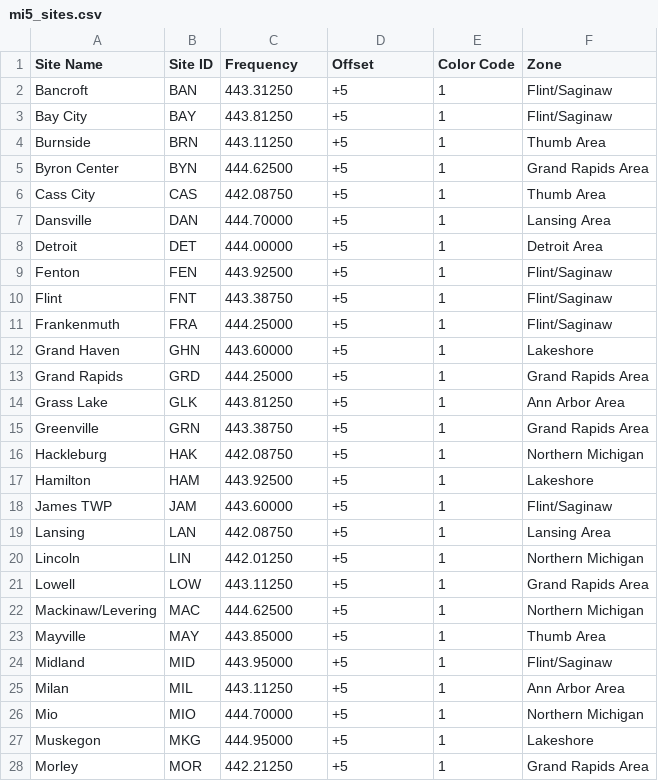
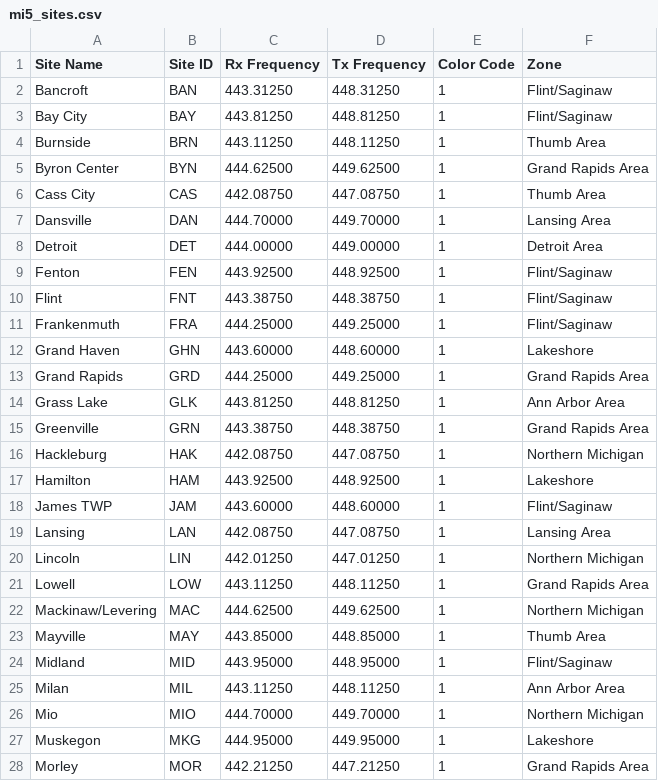
Before and after one commit to dbehnke/codeplugs, a CSV file: mi5/mi5_sites.csv, drawn as a sheet; only a part is shown; the diff covers the shown part only.

Commit message:
feat: replace offset with calculated Tx Frequency

```diff
--- a/mi5/mi5_sites.csv
+++ b/mi5/mi5_sites.csv
@@ -1,28 +1,28 @@
-Site Name,Site ID,Frequency,Offset,Color Code,Zone
-Bancroft,BAN,443.31250,+5,1,Flint/Saginaw
-Bay City,BAY,443.81250,+5,1,Flint/Saginaw
-Burnside,BRN,443.11250,+5,1,Thumb Area
-Byron Center,BYN,444.62500,+5,1,Grand Rapids Area
-Cass City,CAS,442.08750,+5,1,Thumb Area
-Dansville,DAN,444.70000,+5,1,Lansing Area
-Detroit,DET,444.00000,+5,1,Detroit Area
-Fenton,FEN,443.92500,+5,1,Flint/Saginaw
-Flint,FNT,443.38750,+5,1,Flint/Saginaw
-Frankenmuth,FRA,444.25000,+5,1,Flint/Saginaw
-Grand Haven,GHN,443.60000,+5,1,Lakeshore
-Grand Rapids,GRD,444.25000,+5,1,Grand Rapids Area
-Grass Lake,GLK,443.81250,+5,1,Ann Arbor Area
-Greenville,GRN,443.38750,+5,1,Grand Rapids Area
-Hackleburg,HAK,442.08750,+5,1,Northern Michigan
-Hamilton,HAM,443.92500,+5,1,Lakeshore
-James TWP,JAM,443.60000,+5,1,Flint/Saginaw
-Lansing,LAN,442.08750,+5,1,Lansing Area
-Lincoln,LIN,442.01250,+5,1,Northern Michigan
-Lowell,LOW,443.11250,+5,1,Grand Rapids Area
-Mackinaw/Levering,MAC,444.62500,+5,1,Northern Michigan
-Mayville,MAY,443.85000,+5,1,Thumb Area
-Midland,MID,443.95000,+5,1,Flint/Saginaw
-Milan,MIL,443.11250,+5,1,Ann Arbor Area
-Mio,MIO,444.70000,+5,1,Northern Michigan
-Muskegon,MKG,444.95000,+5,1,Lakeshore
-Morley,MOR,442.21250,+5,1,Grand Rapids Area
+Site Name,Site ID,Rx Frequency,Tx Frequency,Color Code,Zone
+Bancroft,BAN,443.31250,448.31250,1,Flint/Saginaw
+Bay City,BAY,443.81250,448.81250,1,Flint/Saginaw
+Burnside,BRN,443.11250,448.11250,1,Thumb Area
+Byron Center,BYN,444.62500,449.62500,1,Grand Rapids Area
+Cass City,CAS,442.08750,447.08750,1,Thumb Area
+Dansville,DAN,444.70000,449.70000,1,Lansing Area
+Detroit,DET,444.00000,449.00000,1,Detroit Area
+Fenton,FEN,443.92500,448.92500,1,Flint/Saginaw
+Flint,FNT,443.38750,448.38750,1,Flint/Saginaw
+Frankenmuth,FRA,444.25000,449.25000,1,Flint/Saginaw
+Grand Haven,GHN,443.60000,448.60000,1,Lakeshore
+Grand Rapids,GRD,444.25000,449.25000,1,Grand Rapids Area
+Grass Lake,GLK,443.81250,448.81250,1,Ann Arbor Area
+Greenville,GRN,443.38750,448.38750,1,Grand Rapids Area
+Hackleburg,HAK,442.08750,447.08750,1,Northern Michigan
+Hamilton,HAM,443.92500,448.92500,1,Lakeshore
+James TWP,JAM,443.60000,448.60000,1,Flint/Saginaw
+Lansing,LAN,442.08750,447.08750,1,Lansing Area
+Lincoln,LIN,442.01250,447.01250,1,Northern Michigan
+Lowell,LOW,443.11250,448.11250,1,Grand Rapids Area
+Mackinaw/Levering,MAC,444.62500,449.62500,1,Northern Michigan
+Mayville,MAY,443.85000,448.85000,1,Thumb Area
+Midland,MID,443.95000,448.95000,1,Flint/Saginaw
+Milan,MIL,443.11250,448.11250,1,Ann Arbor Area
+Mio,MIO,444.70000,449.70000,1,Northern Michigan
+Muskegon,MKG,444.95000,449.95000,1,Lakeshore
+Morley,MOR,442.21250,447.21250,1,Grand Rapids Area
```
Also changed, not shown: 9 edited cells elsewhere in this file, 1 other file.
